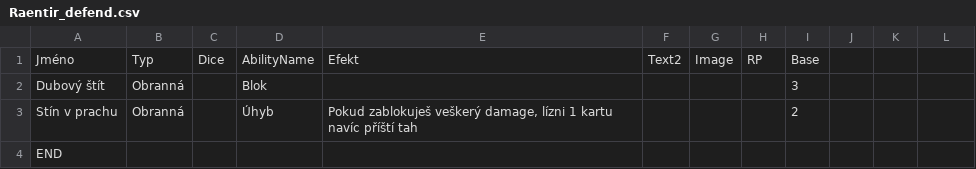
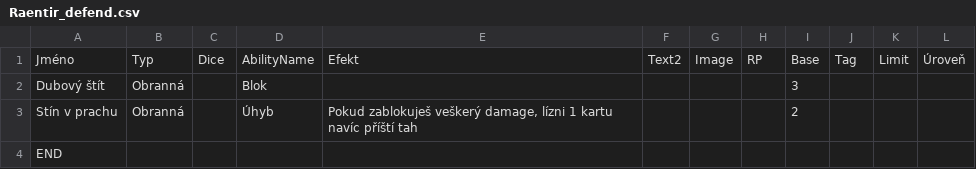
Before and after one commit to Sundeon/Raentir, a CSV file: content/karty/Raentir_defend.csv, drawn as a sheet; the diff names each change by its address in the sheet, - before the commit and + after, or states it on an @@ line.

```diff
--- a/content/karty/Raentir_defend.csv
+++ b/content/karty/Raentir_defend.csv
-J1: (empty)
+J1: Tag
-K1: (empty)
+K1: Limit
-L1: (empty)
+L1: Úroveň
```
Also changed, not shown: content/karty/Raentir_attack.csv, content/karty/Raentir_classes.csv, 2 other files.
